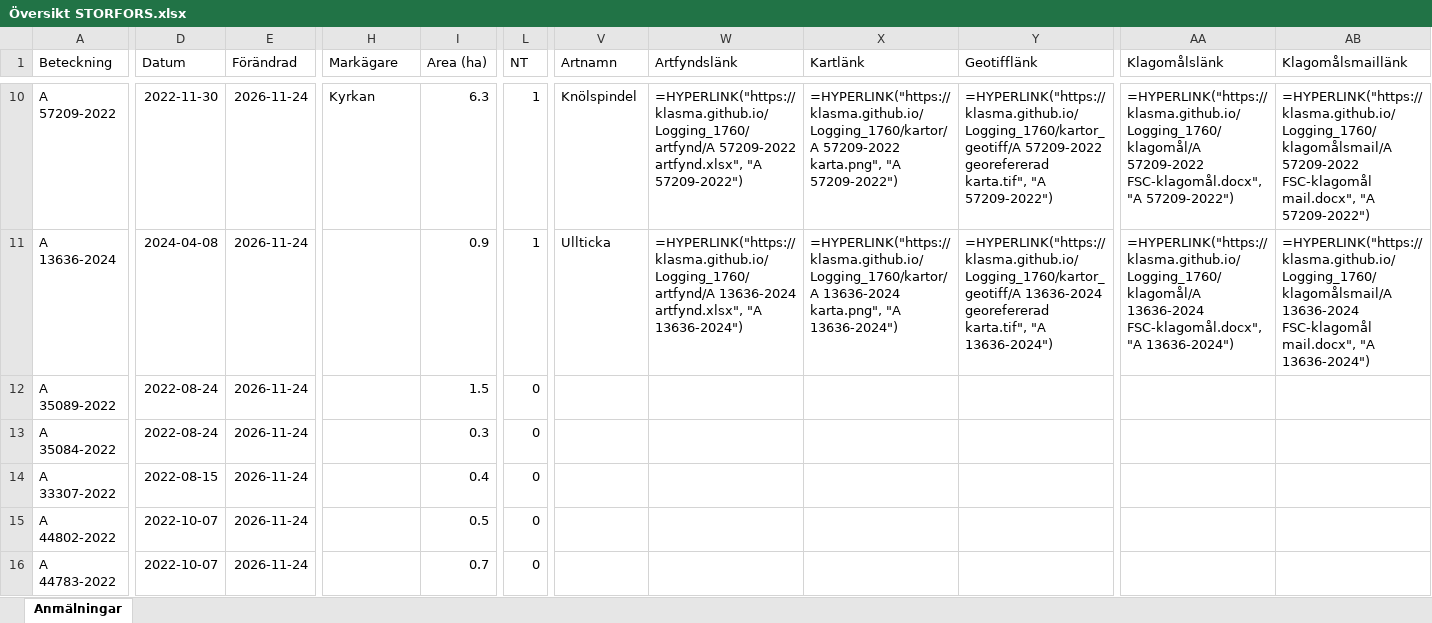
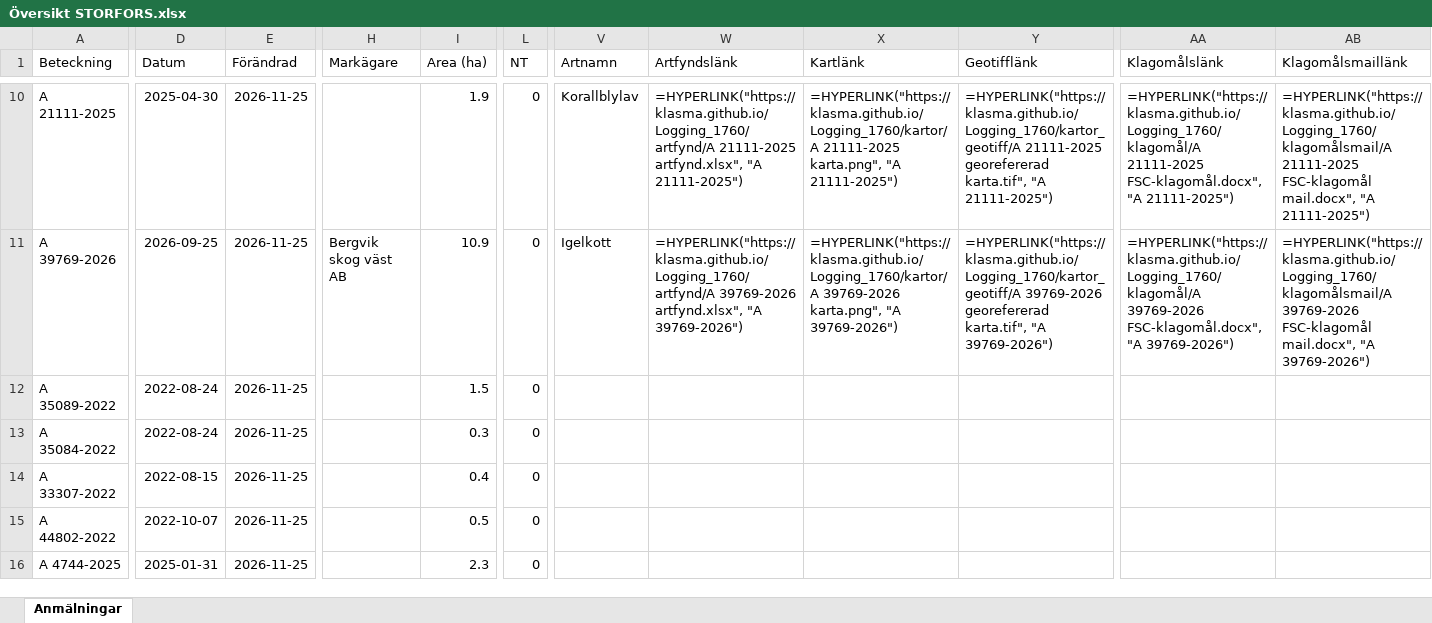
Before and after one commit to klasma/Logging_1760, an Excel workbook: Översikt STORFORS.xlsx, sheet Anmälningar, drawn as a sheet; only a part is shown, gaps mark what is left out; values as stored, in another font and other column widths than the file's, no borders; formulas without a stored value are shown as written; the diff covers the shown part only; the diff names each change by its address in the sheet, - before the commit and + after, or states it on an @@ line.

```diff
--- a/Översikt STORFORS.xlsx (sheet Anmälningar)
+++ b/Översikt STORFORS.xlsx (sheet Anmälningar)
-A10 (Beteckning): A 57209-2022
+A10 (Beteckning): A 21111-2025
-D10 (Datum): 2022-11-30
+D10 (Datum): 2025-04-30
-E10:E16 (Förändrad): 2026-11-24
+E10:E16 (Förändrad): 2026-11-25
-H10 (Markägare): Kyrkan
+H10 (Markägare): (empty)
-I10 (Area (ha)): 6.3
+I10 (Area (ha)): 1.9
-L10:L11 (NT): 1
+L10:L11 (NT): 0
-V10 (Artnamn): Knölspindel
+V10 (Artnamn): Korallblylav
-W10 (Artfyndslänk): =HYPERLINK("https://klasma.github.io/Logging_1760/artfynd/A 57209-2022 artfynd.xlsx", "A 57209-2022")
+W10 (Artfyndslänk): =HYPERLINK("https://klasma.github.io/Logging_1760/artfynd/A 21111-2025 artfynd.xlsx", "A 21111-2025")
-X10 (Kartlänk): =HYPERLINK("https://klasma.github.io/Logging_1760/kartor/A 57209-2022 karta.png", "A 57209-2022")
+X10 (Kartlänk): =HYPERLINK("https://klasma.github.io/Logging_1760/kartor/A 21111-2025 karta.png", "A 21111-2025")
-Y10 (Geotifflänk): =HYPERLINK("https://klasma.github.io/Logging_1760/kartor_geotiff/A 57209-2022 georefererad karta.tif", "A 57209-2022")
+Y10 (Geotifflänk): =HYPERLINK("https://klasma.github.io/Logging_1760/kartor_geotiff/A 21111-2025 georefererad karta.tif", "A 21111-2025")
-AA10 (Klagomålslänk): =HYPERLINK("https://klasma.github.io/Logging_1760/klagomål/A 57209-2022 FSC-klagomål.docx", "A 57209-2022")
+AA10 (Klagomålslänk): =HYPERLINK("https://klasma.github.io/Logging_1760/klagomål/A 21111-2025 FSC-klagomål.docx", "A 21111-2025")
-AB10 (Klagomålsmaillänk): =HYPERLINK("https://klasma.github.io/Logging_1760/klagomålsmail/A 57209-2022 FSC-klagomål mail.docx", "A 57209-2022")
+AB10 (Klagomålsmaillänk): =HYPERLINK("https://klasma.github.io/Logging_1760/klagomålsmail/A 21111-2025 FSC-klagomål mail.docx", "A 21111-2025")
-A11 (Beteckning): A 13636-2024
+A11 (Beteckning): A 39769-2026
-D11 (Datum): 2024-04-08
+D11 (Datum): 2026-09-25
-H11 (Markägare): (empty)
+H11 (Markägare): Bergvik skog väst AB
-I11 (Area (ha)): 0.9
+I11 (Area (ha)): 10.9
-V11 (Artnamn): Ullticka
+V11 (Artnamn): Igelkott
-W11 (Artfyndslänk): =HYPERLINK("https://klasma.github.io/Logging_1760/artfynd/A 13636-2024 artfynd.xlsx", "A 13636-2024")
+W11 (Artfyndslänk): =HYPERLINK("https://klasma.github.io/Logging_1760/artfynd/A 39769-2026 artfynd.xlsx", "A 39769-2026")
-X11 (Kartlänk): =HYPERLINK("https://klasma.github.io/Logging_1760/kartor/A 13636-2024 karta.png", "A 13636-2024")
+X11 (Kartlänk): =HYPERLINK("https://klasma.github.io/Logging_1760/kartor/A 39769-2026 karta.png", "A 39769-2026")
-Y11 (Geotifflänk): =HYPERLINK("https://klasma.github.io/Logging_1760/kartor_geotiff/A 13636-2024 georefererad karta.tif", "A 13636-2024")
+Y11 (Geotifflänk): =HYPERLINK("https://klasma.github.io/Logging_1760/kartor_geotiff/A 39769-2026 georefererad karta.tif", "A 39769-2026")
-AA11 (Klagomålslänk): =HYPERLINK("https://klasma.github.io/Logging_1760/klagomål/A 13636-2024 FSC-klagomål.docx", "A 13636-2024")
+AA11 (Klagomålslänk): =HYPERLINK("https://klasma.github.io/Logging_1760/klagomål/A 39769-2026 FSC-klagomål.docx", "A 39769-2026")
-AB11 (Klagomålsmaillänk): =HYPERLINK("https://klasma.github.io/Logging_1760/klagomålsmail/A 13636-2024 FSC-klagomål mail.docx", "A 13636-2024")
+AB11 (Klagomålsmaillänk): =HYPERLINK("https://klasma.github.io/Logging_1760/klagomålsmail/A 39769-2026 FSC-klagomål mail.docx", "A 39769-2026")
-A16 (Beteckning): A 44783-2022
+A16 (Beteckning): A 4744-2025
-D16 (Datum): 2022-10-07
+D16 (Datum): 2025-01-31
-I16 (Area (ha)): 0.7
+I16 (Area (ha)): 2.3
```
Also changed, not shown: 781 edited cells elsewhere in this sheet, artfynd/A 13636-2024 artfynd.xlsx, artfynd/A 21111-2025 artfynd.xlsx, 53 other files.
